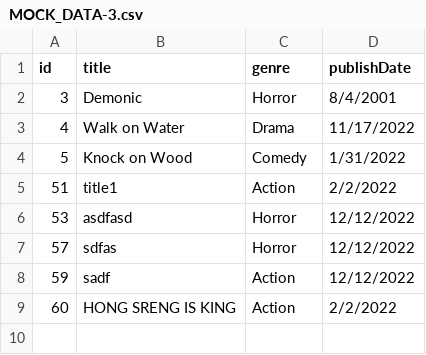
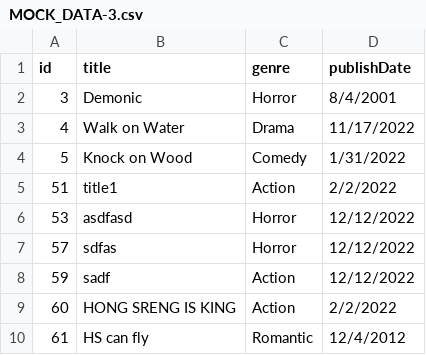
Before and after one commit to HS-pheng/DSA-MIDTERM, a CSV file: MOCK_DATA-3.csv, drawn as a sheet; the diff names each change by its address in the sheet, - before the commit and + after, or states it on an @@ line.

```diff
--- a/MOCK_DATA-3.csv
+++ b/MOCK_DATA-3.csv
+row 10: 61 | HS can fly | Romantic | 12/4/2012
```
Also changed, not shown: 2 other files.
